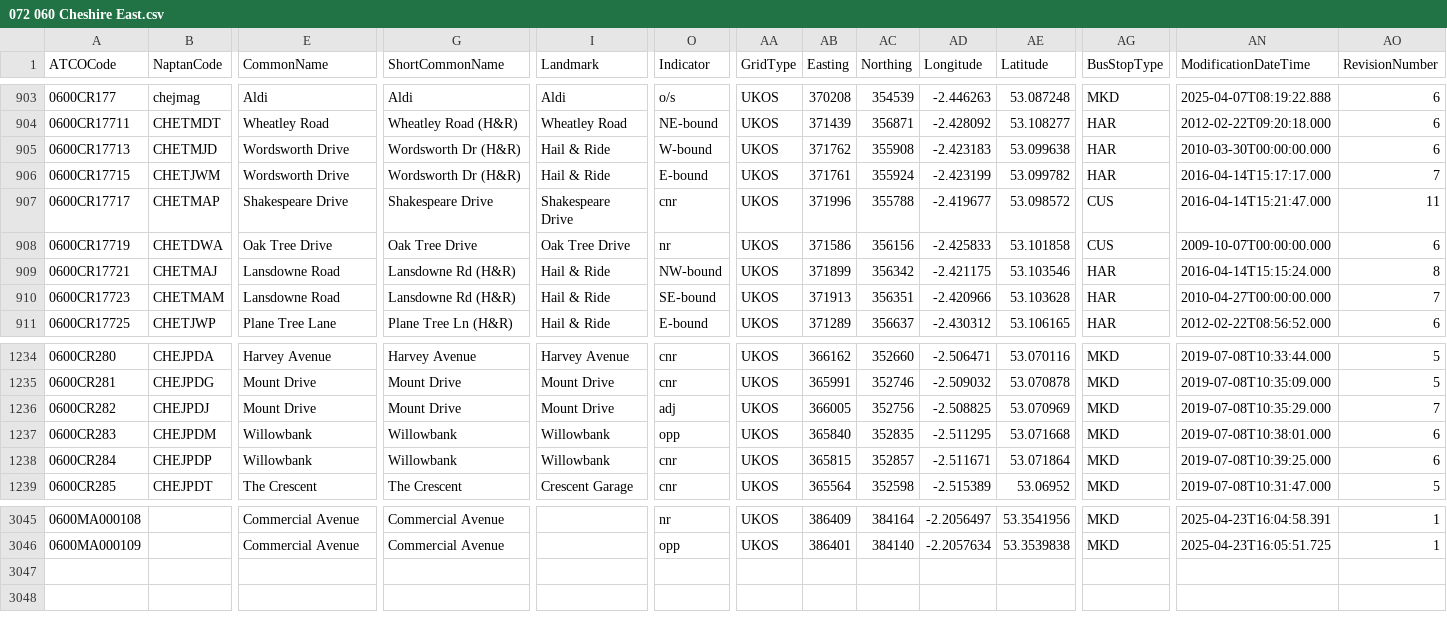
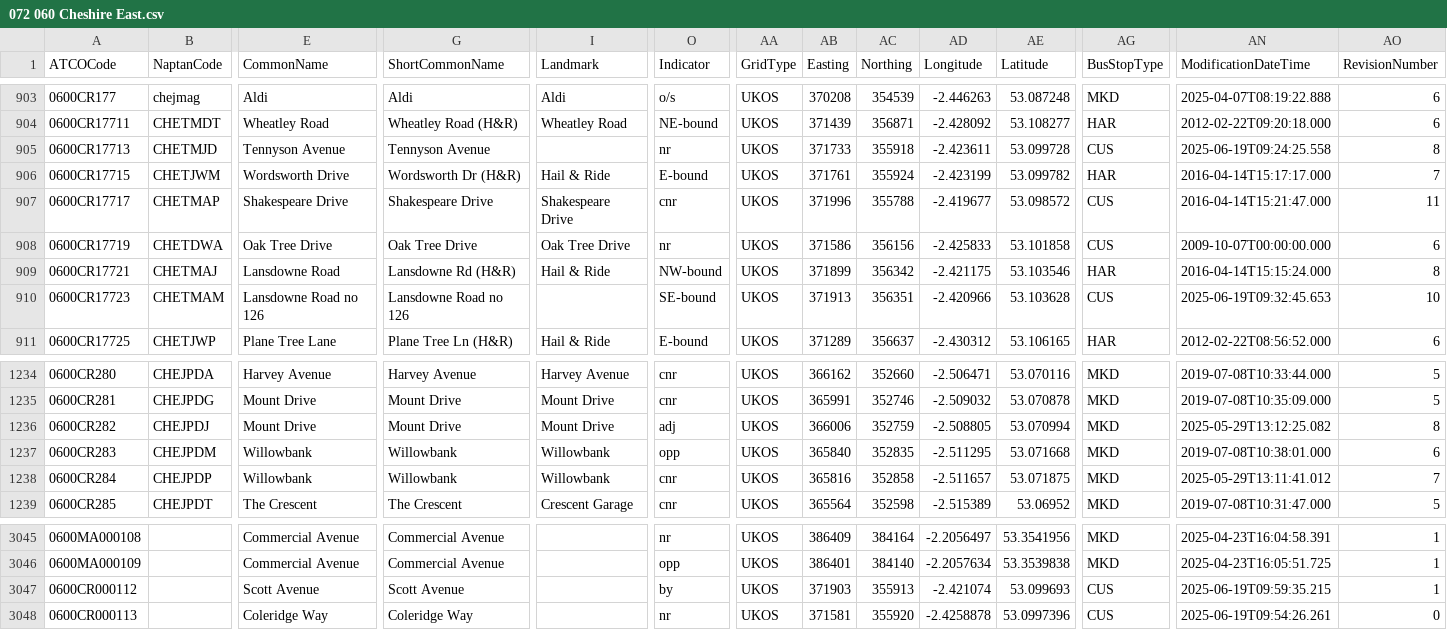
Before and after one commit to bustimes/scrapings, a CSV file: naptan/072 060 Cheshire East.csv, drawn as a sheet; only a part is shown, gaps mark what is left out; rows hold the shown columns only; the diff covers the shown part only; the diff names each change by its address in the sheet, - before the commit and + after, or states it on an @@ line.

```diff
--- a/naptan/072 060 Cheshire East.csv
+++ b/naptan/072 060 Cheshire East.csv
-E905 (CommonName): Wordsworth Drive
+E905 (CommonName): Tennyson Avenue
-G905 (ShortCommonName): Wordsworth Dr (H&R)
+G905 (ShortCommonName): Tennyson Avenue
-I905 (Landmark): Hail & Ride
+I905 (Landmark): (empty)
-O905 (Indicator): W-bound
+O905 (Indicator): nr
-AB905 (Easting): 371762
+AB905 (Easting): 371733
-AC905 (Northing): 355908
+AC905 (Northing): 355918
-AD905 (Longitude): -2.423183
+AD905 (Longitude): -2.423611
-AE905 (Latitude): 53.099638
+AE905 (Latitude): 53.099728
-AG905 (BusStopType): HAR
+AG905 (BusStopType): CUS
-AN905 (ModificationDateTime): 2010-03-30T00:00:00.000
+AN905 (ModificationDateTime): 2025-06-19T09:24:25.558
-AO905 (RevisionNumber): 6
+AO905 (RevisionNumber): 8
-E910 (CommonName): Lansdowne Road
+E910 (CommonName): Lansdowne Road no 126
-G910 (ShortCommonName): Lansdowne Rd (H&R)
+G910 (ShortCommonName): Lansdowne Road no 126
-I910 (Landmark): Hail & Ride
+I910 (Landmark): (empty)
-AG910 (BusStopType): HAR
+AG910 (BusStopType): CUS
-AN910 (ModificationDateTime): 2010-04-27T00:00:00.000
+AN910 (ModificationDateTime): 2025-06-19T09:32:45.653
-AO910 (RevisionNumber): 7
+AO910 (RevisionNumber): 10
-AB1236 (Easting): 366005
+AB1236 (Easting): 366006
-AC1236 (Northing): 352756
+AC1236 (Northing): 352759
-AD1236 (Longitude): -2.508825
+AD1236 (Longitude): -2.508805
-AE1236 (Latitude): 53.070969
+AE1236 (Latitude): 53.070994
-AN1236 (ModificationDateTime): 2019-07-08T10:35:29.000
+AN1236 (ModificationDateTime): 2025-05-29T13:12:25.082
-AO1236 (RevisionNumber): 7
+AO1236 (RevisionNumber): 8
-AB1238 (Easting): 365815
+AB1238 (Easting): 365816
-AC1238 (Northing): 352857
+AC1238 (Northing): 352858
-AD1238 (Longitude): -2.511671
+AD1238 (Longitude): -2.511657
-AE1238 (Latitude): 53.071864
+AE1238 (Latitude): 53.071875
-AN1238 (ModificationDateTime): 2019-07-08T10:39:25.000
+AN1238 (ModificationDateTime): 2025-05-29T13:11:41.012
-AO1238 (RevisionNumber): 6
+AO1238 (RevisionNumber): 7
+row 3047: 0600CR000112 |  | Scott Avenue | Scott Avenue |  | by | UKOS | 371903 | 355913 | -2.421074 | 53.099693 | CUS | 2025-06-19T09:59:35.215 | 1
+row 3048: 0600CR000113 |  | Coleridge Way | Coleridge Way |  | nr | UKOS | 371581 | 355920 | -2.4258878 | 53.0997396 | CUS | 2025-06-19T09:54:26.261 | 0
```
Also changed, not shown: 33 edited cells elsewhere in this file.
